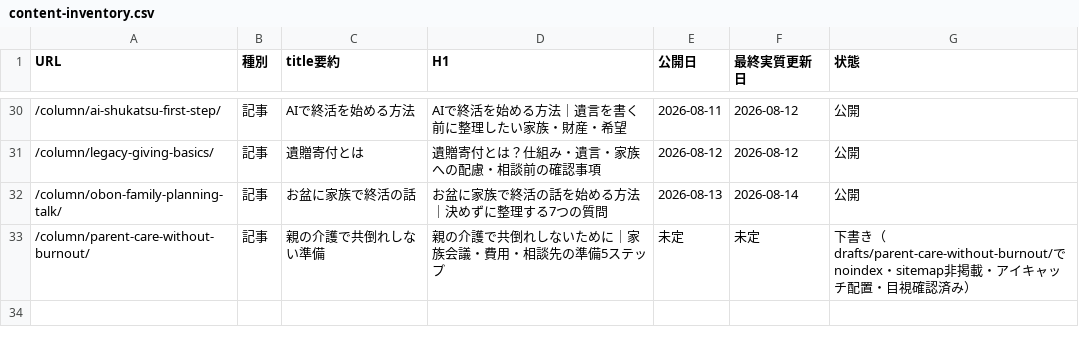
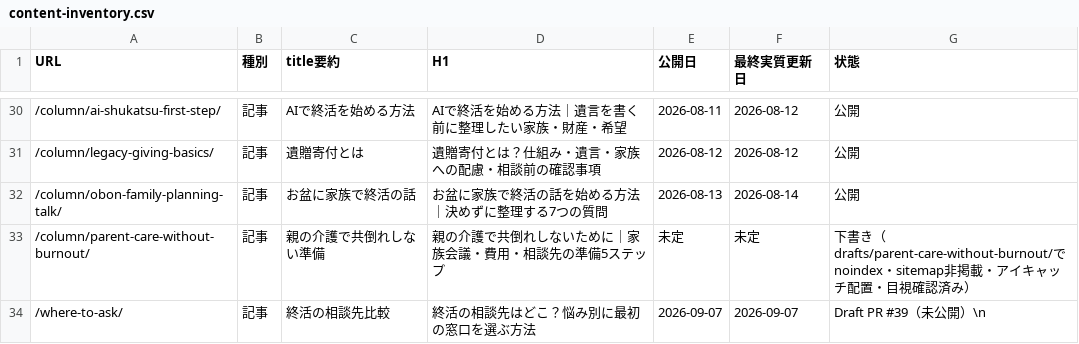
Before and after one commit to tfqys680-jpg/shukatsu-site, a CSV file: docs/seo/content-inventory.csv, drawn as a sheet; only a part is shown, gaps mark what is left out.

```diff
--- a/docs/seo/content-inventory.csv
+++ b/docs/seo/content-inventory.csv
@@ -33 +33,2 @@ URL,種別,title要約,H1,公開日,最終実質更新日,状態
 /column/parent-care-without-burnout/,記事,親の介護で共倒れしない準備,親の介護で共倒れしないために｜家族会議・費用・相談先の準備5ステップ,未定,未定,下書き（drafts/parent-care-without-burnout/でnoindex・sitemap非掲載・アイキャッチ配置・目視確認済み）
+/where-to-ask/,記事,終活の相談先比較,終活の相談先はどこ？悩み別に最初の窓口を選ぶ方法,2026-09-07,2026-09-07,Draft PR #39（未公開）\n
```
Also changed, not shown: docs/seo/editorial-calendar.csv, docs/seo/internal-link-map.csv, 6 other files.
